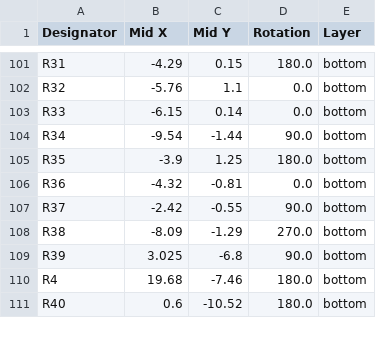
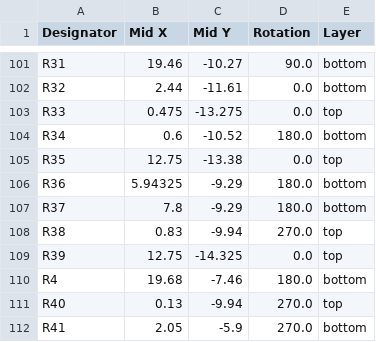
Before and after one commit to robinsonb5-PRs/icepi-zero, a CSV file: hardware/v1.2/production/positions.csv, drawn as a sheet; only a part is shown, gaps mark what is left out; the diff covers the shown part only; the diff names each change by its address in the sheet, - before the commit and + after, or states it on an @@ line.

```diff
--- a/hardware/v1.2/production/positions.csv
+++ b/hardware/v1.2/production/positions.csv
-B101 (Mid X): -4.29
+B101 (Mid X): 19.46
-C101 (Mid Y): 0.15
+C101 (Mid Y): -10.27
-D101 (Rotation): 180.0
+D101 (Rotation): 90.0
-B102 (Mid X): -5.76
+B102 (Mid X): 2.44
-C102 (Mid Y): 1.1
+C102 (Mid Y): -11.61
-B103 (Mid X): -6.15
+B103 (Mid X): 0.475
-C103 (Mid Y): 0.14
+C103 (Mid Y): -13.275
-E103 (Layer): bottom
+E103 (Layer): top
-B104 (Mid X): -9.54
+B104 (Mid X): 0.6
-C104 (Mid Y): -1.44
+C104 (Mid Y): -10.52
-D104 (Rotation): 90.0
+D104 (Rotation): 180.0
-B105 (Mid X): -3.9
+B105 (Mid X): 12.75
-C105 (Mid Y): 1.25
+C105 (Mid Y): -13.38
-D105 (Rotation): 180.0
+D105 (Rotation): 0.0
-E105 (Layer): bottom
+E105 (Layer): top
-B106 (Mid X): -4.32
+B106 (Mid X): 5.94325
-C106 (Mid Y): -0.81
+C106 (Mid Y): -9.29
-D106 (Rotation): 0.0
+D106 (Rotation): 180.0
-B107 (Mid X): -2.42
+B107 (Mid X): 7.8
-C107 (Mid Y): -0.55
+C107 (Mid Y): -9.29
-D107 (Rotation): 90.0
+D107 (Rotation): 180.0
-B108 (Mid X): -8.09
+B108 (Mid X): 0.83
-C108 (Mid Y): -1.29
+C108 (Mid Y): -9.94
-E108:E109 (Layer): bottom
+E108:E109 (Layer): top
-B109 (Mid X): 3.025
+B109 (Mid X): 12.75
-C109 (Mid Y): -6.8
+C109 (Mid Y): -14.325
-D109 (Rotation): 90.0
+D109 (Rotation): 0.0
-B111 (Mid X): 0.6
+B111 (Mid X): 0.13
-C111 (Mid Y): -10.52
+C111 (Mid Y): -9.94
-D111 (Rotation): 180.0
+D111 (Rotation): 270.0
-E111 (Layer): bottom
+E111 (Layer): top
+row 112: R41 | 2.05 | -5.9 | 270.0 | bottom
```
Also changed, not shown: 3 added rows and 140 edited cells elsewhere in this file, hardware/v1.2/production/bom.csv, hardware/v1.2/production/designators.csv, 9 other files.
